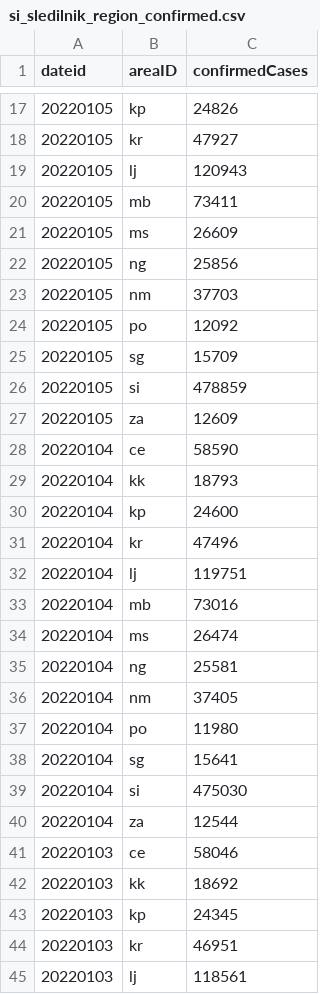
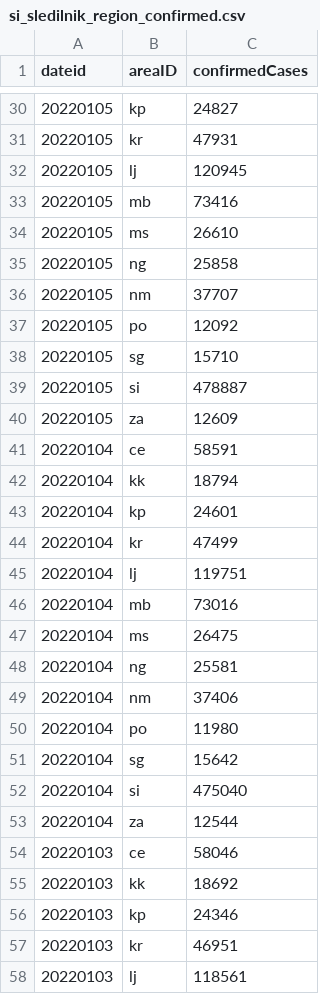
Before and after one commit to RegionMeter/RM_covid19, a CSV file: src/si_sledilnik_region_confirmed.csv, drawn as a sheet; only a part is shown, gaps mark what is left out; the diff covers the shown part only.

```diff
--- a/src/si_sledilnik_region_confirmed.csv
+++ b/src/si_sledilnik_region_confirmed.csv
@@ -17,24 +30,24 @@ dateid,areaID,confirmedCases
-20220105,kp,24826
-20220105,kr,47927
-20220105,lj,120943
-20220105,mb,73411
-20220105,ms,26609
-20220105,ng,25856
-20220105,nm,37703
+20220105,kp,24827
+20220105,kr,47931
+20220105,lj,120945
+20220105,mb,73416
+20220105,ms,26610
+20220105,ng,25858
+20220105,nm,37707
 20220105,po,12092
-20220105,sg,15709
-20220105,si,478859
+20220105,sg,15710
+20220105,si,478887
 20220105,za,12609
-20220104,ce,58590
-20220104,kk,18793
-20220104,kp,24600
-20220104,kr,47496
+20220104,ce,58591
+20220104,kk,18794
+20220104,kp,24601
+20220104,kr,47499
 20220104,lj,119751
 20220104,mb,73016
-20220104,ms,26474
+20220104,ms,26475
 20220104,ng,25581
-20220104,nm,37405
+20220104,nm,37406
 20220104,po,11980
-20220104,sg,15641
-20220104,si,475030
+20220104,sg,15642
+20220104,si,475040
 20220104,za,12544
@@ -42,3 +55,3 @@ dateid,areaID,confirmedCases
 20220103,kk,18692
-20220103,kp,24345
+20220103,kp,24346
 20220103,kr,46951
```
Also changed, not shown: 13 added rows and 35 edited cells elsewhere in this file, src/si_sledilnik_deceased.csv, src/si_sledilnik_hospitalized.csv, 1 other file.
